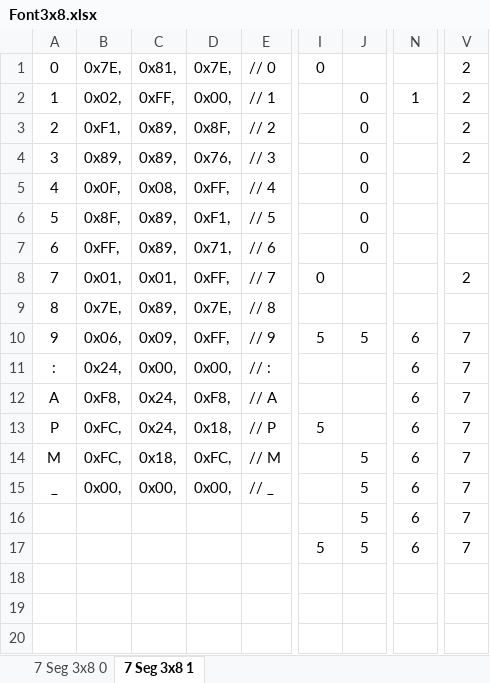
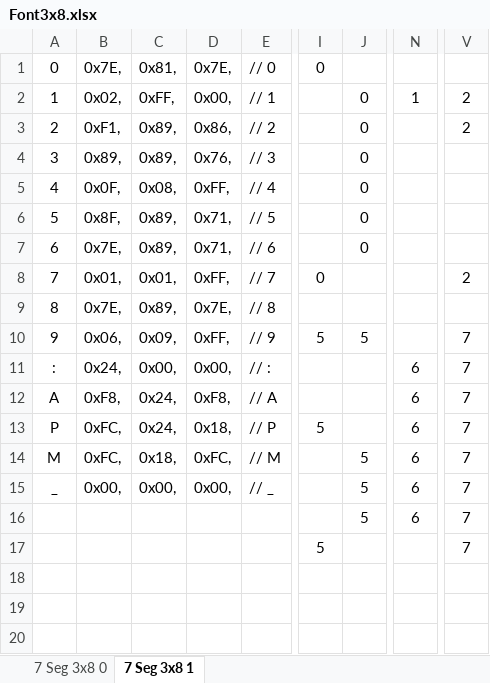
Before and after one commit to Tip-zz/FontBuilder, an Excel workbook: Font3x8.xlsx, sheet 7 Seg 3x8 1, drawn as a sheet; only a part is shown, gaps mark what is left out; values as stored, in another font and other column widths than the file's, no borders; conditional formats not drawn; the diff names each change by its address in the sheet, - before the commit and + after, or states it on an @@ line.

Commit message:
Add files via upload

```diff
--- a/Font3x8.xlsx (sheet 7 Seg 3x8 1)
+++ b/Font3x8.xlsx (sheet 7 Seg 3x8 1)
-V1: 2
+V1: (empty)
-D3: 0x8F,
+D3: 0x86,
-V4: 2
+V4: (empty)
-D6: 0xF1,
+D6: 0x71,
-B7: 0xFF,
+B7: 0x7E,
-N10: 6
+N10: (empty)
-J17: 5
+J17: (empty)
-N17: 6
+N17: (empty)
```
